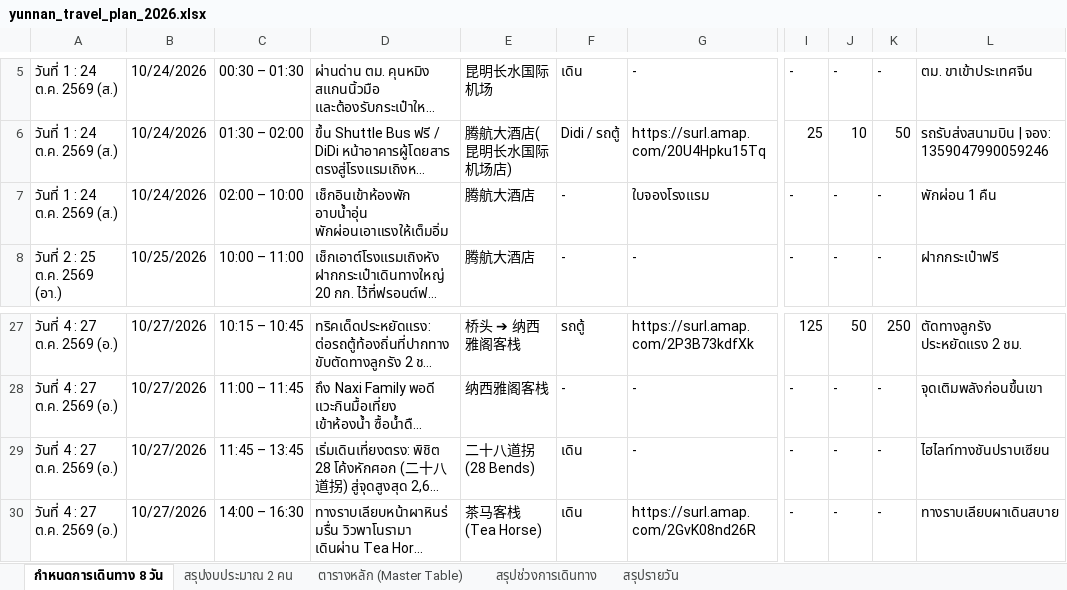
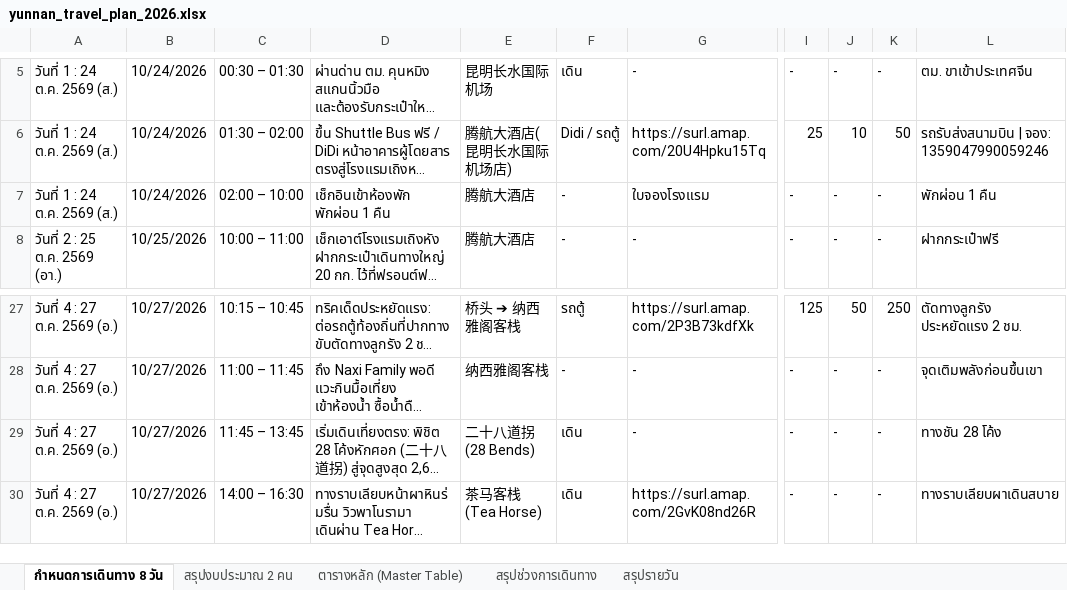
Before and after one commit to nattapatsar-collab/yunnan-trip-2026, an Excel workbook: yunnan_travel_plan_2026.xlsx, sheet กำหนดการเดินทาง 8 วัน, drawn as a sheet; only a part is shown, gaps mark what is left out; long unchanged cells end in …; values as stored, in another font and other column widths than the file's, no borders; the diff names each change by its address in the sheet, - before the commit and + after, or states it on an @@ line.

Commit message:
Remove AI fluff, keep concise factual points, update budget table for 2 persons, bump SW v39

```diff
--- a/yunnan_travel_plan_2026.xlsx (sheet กำหนดการเดินทาง 8 วัน)
+++ b/yunnan_travel_plan_2026.xlsx (sheet กำหนดการเดินทาง 8 วัน)
-D7: เช็กอินเข้าห้องพัก อาบน้ำอุ่น พักผ่อนเอาแรงให้เต็มอิ่ม
+D7: เช็กอินเข้าห้องพัก พักผ่อน 1 คืน
-L29: ไฮไลท์ทางชันปราบเซียน
+L29: ทางชัน 28 โค้ง
```
Also changed, not shown: 3 other files.
